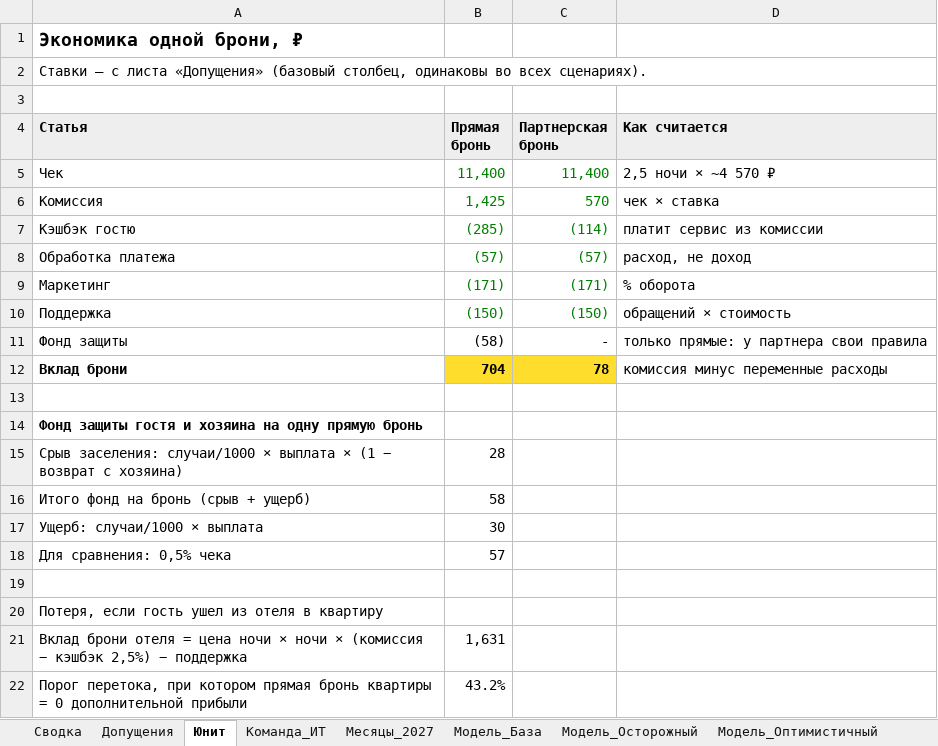
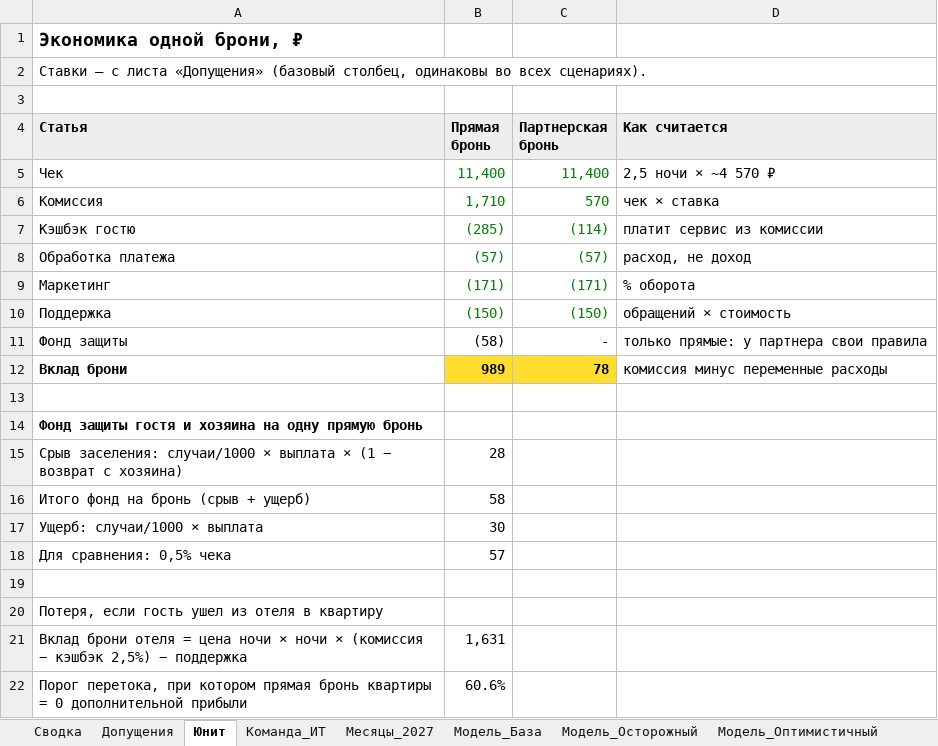
Before and after one commit to alkornilovich/apart_mr, an Excel workbook: finmodel.xlsx, sheet Юнит, drawn as a sheet; values as stored, in another font and other column widths than the file's, no borders; the diff names each change by its address in the sheet, - before the commit and + after, or states it on an @@ line.

```diff
--- a/finmodel.xlsx (sheet Юнит)
+++ b/finmodel.xlsx (sheet Юнит)
-B6 (Прямая бронь): 1,425
+B6 (Прямая бронь): 1,710
-B12 (Прямая бронь): 704
+B12 (Прямая бронь): 989
-B22 (Прямая бронь): 43.2%
+B22 (Прямая бронь): 60.6%
```
Also changed, not shown: sheet Сводка, sheet Месяцы_2027, sheet Модель_База, sheet Модель_Оптимистичный, sheet Модель_Осторожный, sheet Допущения.
